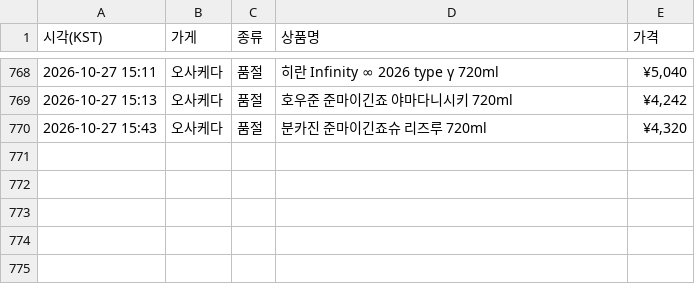
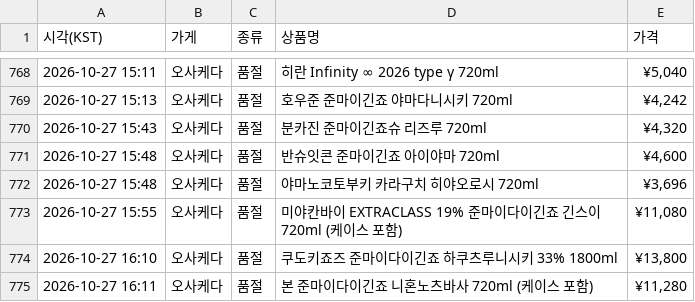
Before and after one commit to zerocustom84-alt/sake-watch, a CSV file: history.csv, drawn as a sheet; only a part is shown, gaps mark what is left out.

```diff
--- a/history.csv
+++ b/history.csv
@@ -770 +770,6 @@
 2026-10-27 15:43,오사케다,품절,분카진 준마이긴죠슈 리즈루 720ml,"¥4,320"
+2026-10-27 15:48,오사케다,품절,반슈잇콘 준마이긴죠 아이야마 720ml,"¥4,600"
+2026-10-27 15:48,오사케다,품절,야마노코토부키 카라구치 히야오로시 720ml,"¥3,696"
+2026-10-27 15:55,오사케다,품절,미야칸바이 EXTRACLASS 19% 준마이다이긴죠 긴스이 720ml (케이스 포함),"¥11,080"
+2026-10-27 16:10,오사케다,품절,쿠도키죠즈 준마이다이긴죠 하쿠츠루니시키 33% 1800ml,"¥13,800"
+2026-10-27 16:11,오사케다,품절,본 준마이다이긴죠 니혼노츠바사 720ml (케이스 포함),"¥11,280"
```
Also changed, not shown: 2 other files.
